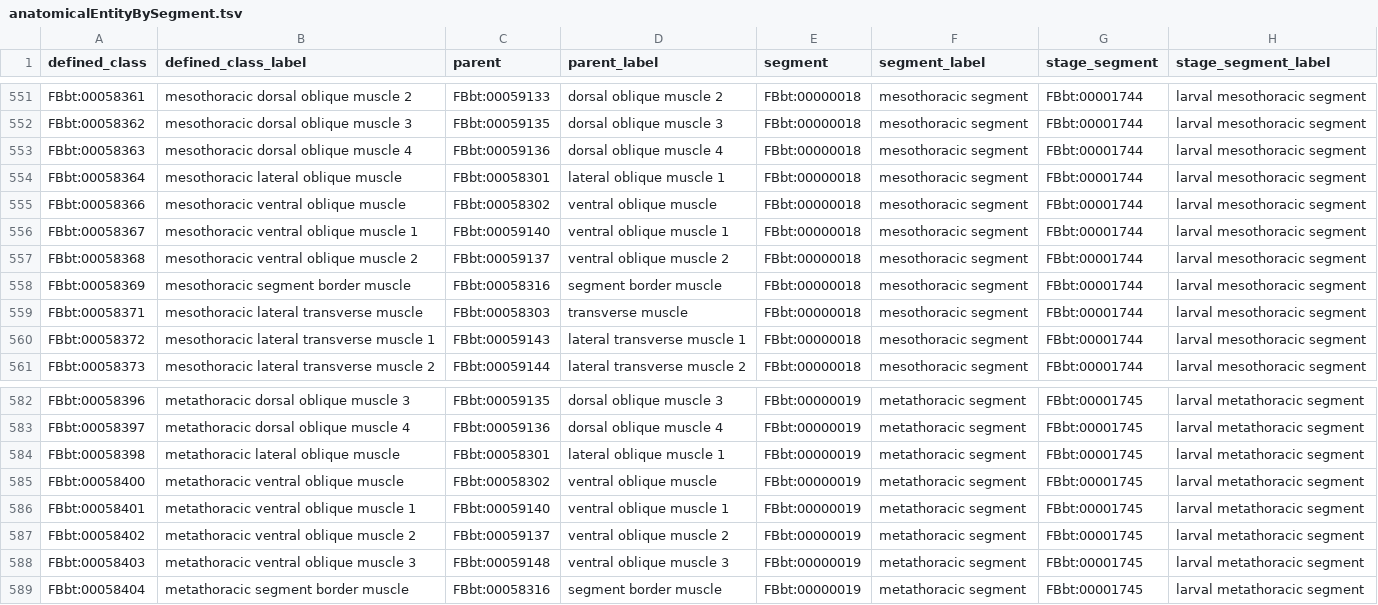
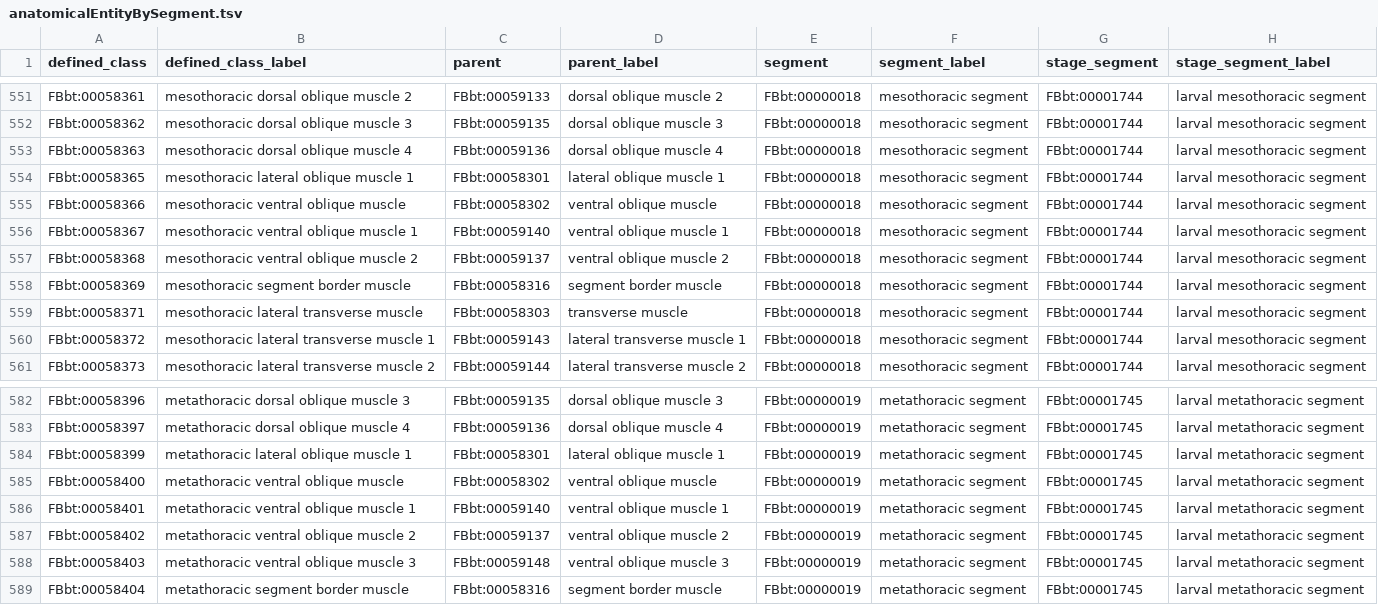
Before and after one commit to FlyBase/drosophila-anatomy-developmental-ontology, a TSV file: src/patterns/data/logical-only/anatomicalEntityBySegment.tsv, drawn as a sheet; only a part is shown, gaps mark what is left out.

```diff
--- a/src/patterns/data/logical-only/anatomicalEntityBySegment.tsv
+++ b/src/patterns/data/logical-only/anatomicalEntityBySegment.tsv
@@ -553,3 +553,3 @@ FBbt:00058362	mesothoracic dorsal oblique muscle 3	FBbt:00059135	dorsal oblique
 FBbt:00058363	mesothoracic dorsal oblique muscle 4	FBbt:00059136	dorsal oblique muscle 4	FBbt:00000018	mesothoracic segment	FBbt:00001744	larval mesothoracic segment
-FBbt:00058364	mesothoracic lateral oblique muscle	FBbt:00058301	lateral oblique muscle 1	FBbt:00000018	mesothoracic segment	FBbt:00001744	larval mesothoracic segment
+FBbt:00058365	mesothoracic lateral oblique muscle 1	FBbt:00058301	lateral oblique muscle 1	FBbt:00000018	mesothoracic segment	FBbt:00001744	larval mesothoracic segment
 FBbt:00058366	mesothoracic ventral oblique muscle	FBbt:00058302	ventral oblique muscle	FBbt:00000018	mesothoracic segment	FBbt:00001744	larval mesothoracic segment
@@ -583,3 +583,3 @@ FBbt:00058396	metathoracic dorsal oblique muscle 3	FBbt:00059135	dorsal oblique
 FBbt:00058397	metathoracic dorsal oblique muscle 4	FBbt:00059136	dorsal oblique muscle 4	FBbt:00000019	metathoracic segment	FBbt:00001745	larval metathoracic segment
-FBbt:00058398	metathoracic lateral oblique muscle	FBbt:00058301	lateral oblique muscle 1	FBbt:00000019	metathoracic segment	FBbt:00001745	larval metathoracic segment
+FBbt:00058399	metathoracic lateral oblique muscle 1	FBbt:00058301	lateral oblique muscle 1	FBbt:00000019	metathoracic segment	FBbt:00001745	larval metathoracic segment
 FBbt:00058400	metathoracic ventral oblique muscle	FBbt:00058302	ventral oblique muscle	FBbt:00000019	metathoracic segment	FBbt:00001745	larval metathoracic segment
```
Also changed, not shown: src/patterns/data/logical-only/muscleCellByMuscle.tsv, 2 other files.
